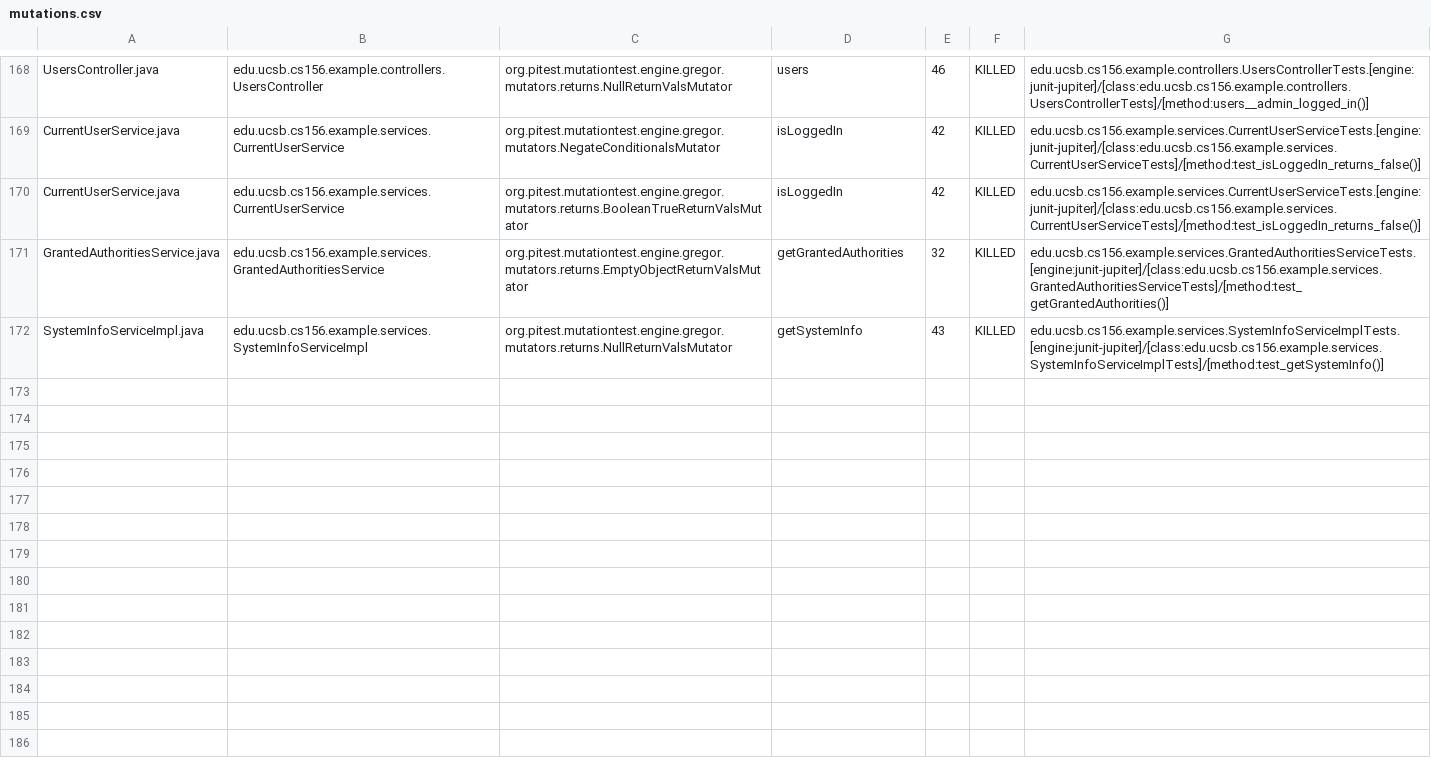
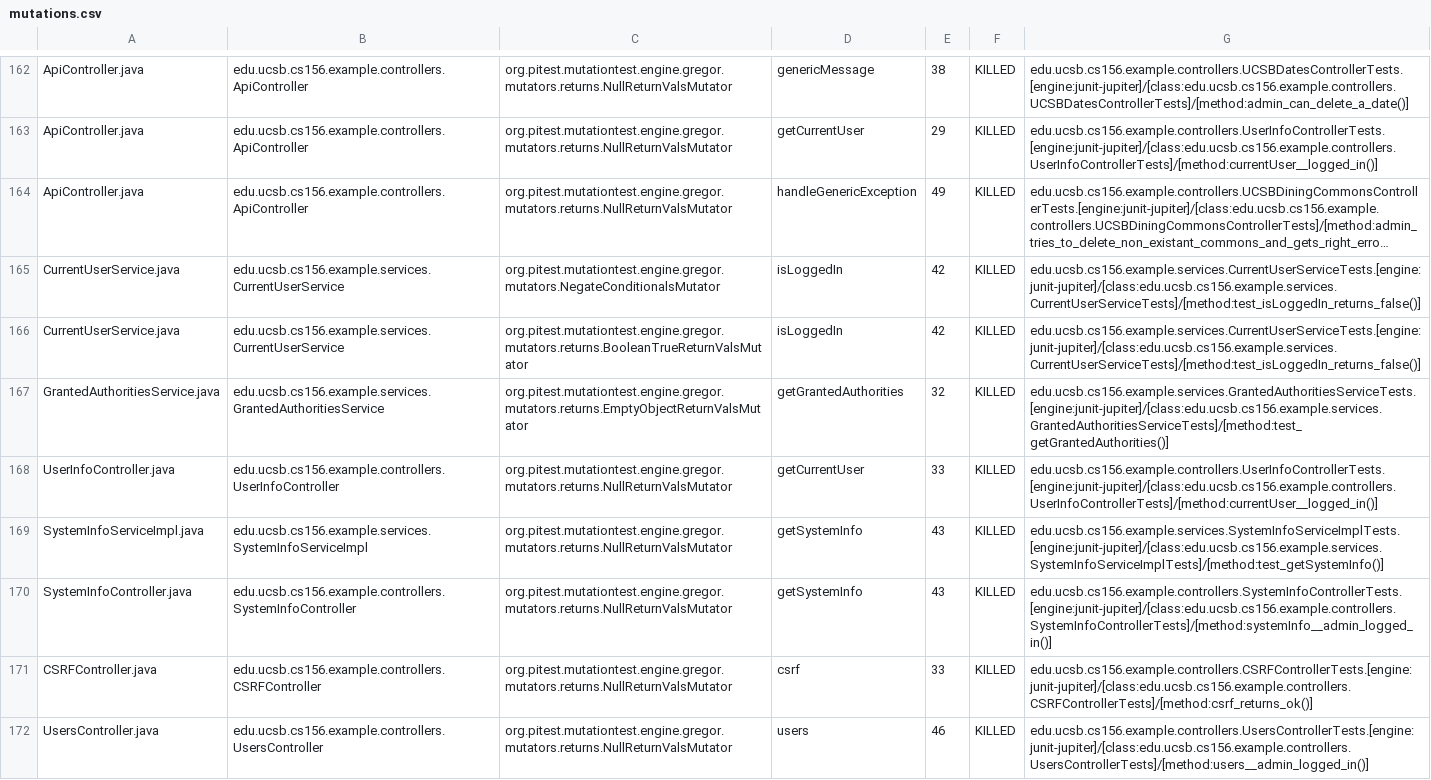
Before and after one commit to ucsb-cs156-s24/team03-s24-5pm-3, a CSV file: prs/90/pitest/mutations.csv, drawn as a sheet; only a part is shown, gaps mark what is left out; long unchanged cells end in …; addresses are those after the commit; the diff covers the shown part only; the diff names each change by its address in the sheet, - before the commit and + after, or states it on an @@ line.

Commit message:
Deploying to gh-pages from @ ucsb-cs156-s24/team03-s24-5pm-3@95afb375bcae9f20d5f254f47e4b01570a6b788b 🚀

```diff
--- a/prs/90/pitest/mutations.csv
+++ b/prs/90/pitest/mutations.csv
-A162: UsersController.java
+A162: ApiController.java
-B162: edu.ucsb.cs156.example.controllers.UsersController
+B162: edu.ucsb.cs156.example.controllers.ApiController
-D162: users
+D162: genericMessage
-E162: 46
+E162: 38
-G162: edu.ucsb.cs156.example.controllers.UsersControllerTests.[engine:junit-jupiter]/[class:edu.ucsb.cs156.example.controllers.UsersControllerTests]/[method:users__admin_logged_in()]
+G162: edu.ucsb.cs156.example.controllers.UCSBDatesControllerTests.[engine:junit-jupiter]/[class:edu.ucsb.cs156.example.controllers.UCSBDatesControllerTests]/[method:admin_can_delete_a_date()]
@@ row 2 moved to row 163: ApiController.java @@
@@ row 3 moved to row 164: ApiController.java @@
@@ row 167 moved to row 168: UserInfoController.java @@
@@ row 98 moved to row 170: SystemInfoController.java @@
@@ row 23 moved to row 171: CSRFController.java @@
+row 172: UsersController.java | edu.ucsb.cs156.example.controllers.UsersController | org.pitest.mutationtest.engine.gregor.mutators.returns.NullReturnValsMutator | users | 46 | KILLED | edu.ucsb.cs156.example.controllers.UsersControllerTests.[engine:junit-jupiter]/[class:edu.ucsb.cs156.example.controllers.UsersControllerTests]/[method:users__admin_logged_in()]
```
Also changed, not shown: 1 removed row and 105 moved rows elsewhere in this file, 18 other files.
